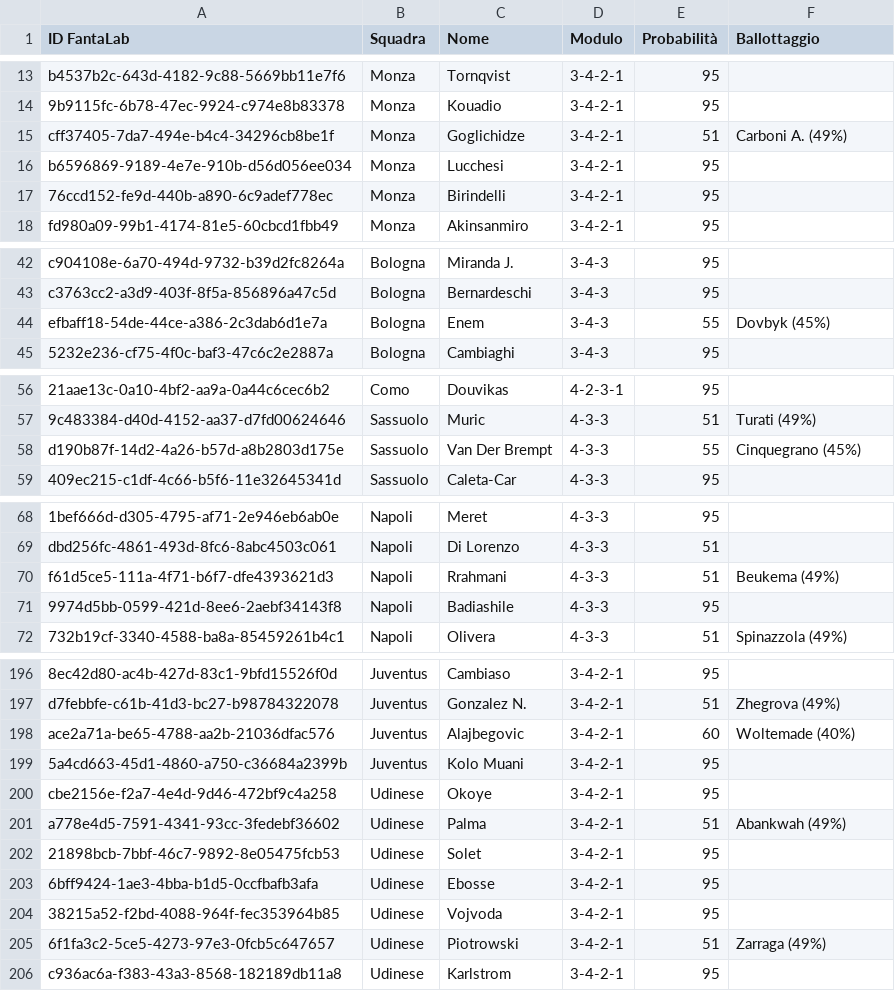
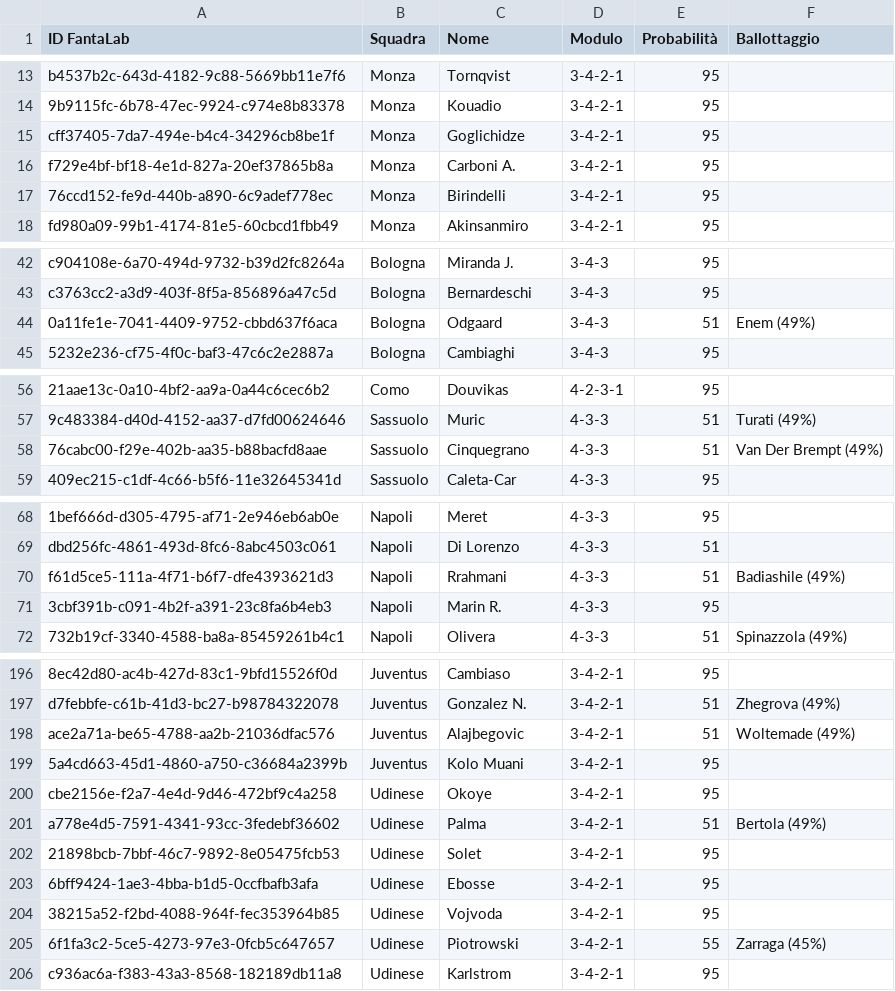
Before and after one commit to zussag-arch/mistercana, a CSV file: database/sos_probabili.csv, drawn as a sheet; only a part is shown, gaps mark what is left out; removed rows and columns are numbered as before the commit, all else as after; the diff covers the shown part only; the diff names each change by its address in the sheet, - before the commit and + after, or states it on an @@ line.

```diff
--- a/database/sos_probabili.csv
+++ b/database/sos_probabili.csv
-E15 (Probabilità): 51
+E15 (Probabilità): 95
-F15 (Ballottaggio): Carboni A. (49%)
+F15 (Ballottaggio): (empty)
-A16 (ID FantaLab): b6596869-9189-4e7e-910b-d56d056ee034
+A16 (ID FantaLab): f729e4bf-bf18-4e1d-827a-20ef37865b8a
-C16 (Nome): Lucchesi
+C16 (Nome): Carboni A.
-row 44: efbaff18-54de-44ce-a386-2c3dab6d1e7a | Bologna | Enem | 3-4-3 | 55 | Dovbyk (45%)
+row 44: 0a11fe1e-7041-4409-9752-cbbd637f6aca | Bologna | Odgaard | 3-4-3 | 51 | Enem (49%)
-row 58: d190b87f-14d2-4a26-b57d-a8b2803d175e | Sassuolo | Van Der Brempt | 4-3-3 | 55 | Cinquegrano (45%)
+row 58: 76cabc00-f29e-402b-aa35-b88bacfd8aae | Sassuolo | Cinquegrano | 4-3-3 | 51 | Van Der Brempt (49%)
-F70 (Ballottaggio): Beukema (49%)
+F70 (Ballottaggio): Badiashile (49%)
-A71 (ID FantaLab): 9974d5bb-0599-421d-8ee6-2aebf34143f8
+A71 (ID FantaLab): 3cbf391b-c091-4b2f-a391-23c8fa6b4eb3
-C71 (Nome): Badiashile
+C71 (Nome): Marin R.
-E198 (Probabilità): 60
+E198 (Probabilità): 51
-F198 (Ballottaggio): Woltemade (40%)
+F198 (Ballottaggio): Woltemade (49%)
-F201 (Ballottaggio): Abankwah (49%)
+F201 (Ballottaggio): Bertola (49%)
-E205 (Probabilità): 51
+E205 (Probabilità): 55
-F205 (Ballottaggio): Zarraga (49%)
+F205 (Ballottaggio): Zarraga (45%)
```
Also changed, not shown: 1 added row, 1 removed row, 1 moved row and 47 edited cells elsewhere in this file, database/MisterCana_DB_Portieri_Gerarchie.csv, database/fantalab_giocatori.csv, 7 other files.
